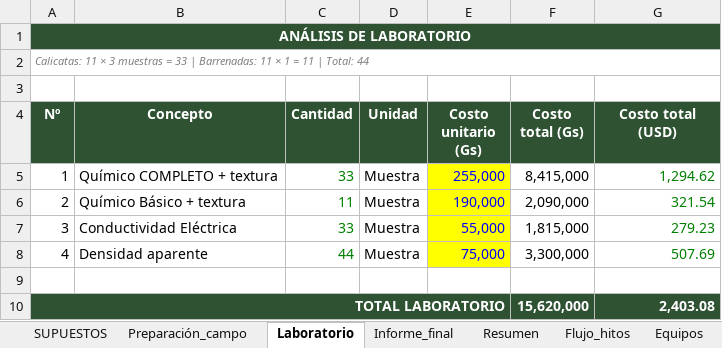
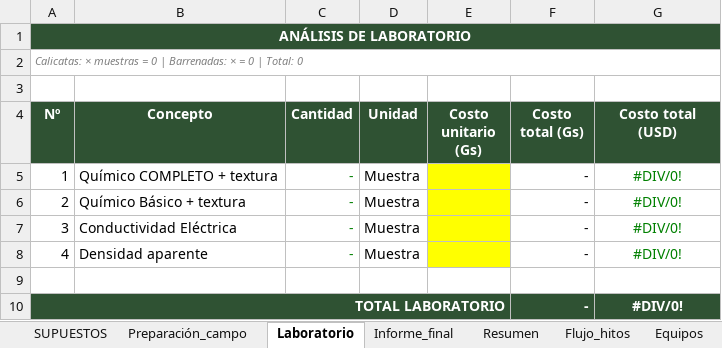
Before and after one commit to RTorres098/PAGINA_ST, an Excel workbook: admin/presupuesto/TEMPLATE_PRESUPUESTO.xlsx, sheet Laboratorio, drawn as a sheet; values as stored, in another font and other column widths than the file's, no borders; the diff names each change by its address in the sheet, - before the commit and + after, or states it on an @@ line.

Commit message:
fix excel and totales

```diff
--- a/admin/presupuesto/TEMPLATE_PRESUPUESTO.xlsx (sheet Laboratorio)
+++ b/admin/presupuesto/TEMPLATE_PRESUPUESTO.xlsx (sheet Laboratorio)
-A2 (Nº): Calicatas: 11 × 3 muestras = 33 | Barrenadas: 11 × 1 = 11 | Total: 44
+A2 (Nº): Calicatas: × muestras = 0 | Barrenadas: × = 0 | Total: 0
-C5 (Cantidad): 33
+C5 (Cantidad): -
-E5 (Costo unitario (Gs)): 255,000
+E5 (Costo unitario (Gs)): (empty)
-F5 (Costo total (Gs)): 8,415,000
+F5 (Costo total (Gs)): -
-G5 (Costo total (USD)): 1,294.62
+G5 (Costo total (USD)): #DIV/0!
-G5:G8 alignment: right
+G5:G8 alignment: center
-C6 (Cantidad): 11
+C6 (Cantidad): -
-E6 (Costo unitario (Gs)): 190,000
+E6 (Costo unitario (Gs)): (empty)
-F6 (Costo total (Gs)): 2,090,000
+F6 (Costo total (Gs)): -
-G6 (Costo total (USD)): 321.54
+G6 (Costo total (USD)): #DIV/0!
-C7 (Cantidad): 33
+C7 (Cantidad): -
-E7 (Costo unitario (Gs)): 55,000
+E7 (Costo unitario (Gs)): (empty)
-F7 (Costo total (Gs)): 1,815,000
+F7 (Costo total (Gs)): -
-G7 (Costo total (USD)): 279.23
+G7 (Costo total (USD)): #DIV/0!
-C8 (Cantidad): 44
+C8 (Cantidad): -
-E8 (Costo unitario (Gs)): 75,000
+E8 (Costo unitario (Gs)): (empty)
-F8 (Costo total (Gs)): 3,300,000
+F8 (Costo total (Gs)): -
-G8 (Costo total (USD)): 507.69
+G8 (Costo total (USD)): #DIV/0!
-F10 (Costo total (Gs)): 15,620,000
+F10 (Costo total (Gs)): -
-G10 (Costo total (USD)): 2,403.08
+G10 (Costo total (USD)): #DIV/0!
-G10 alignment: right
+G10 alignment: center
```
Also changed, not shown: sheet Preparación_campo, sheet Flujo_hitos, sheet Resumen, sheet SUPUESTOS, sheet Informe_final, sheet Materiales, 1 more sheet, 1 other file.
